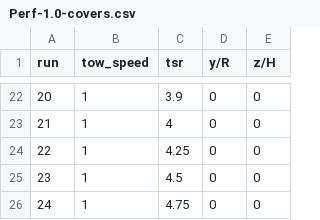
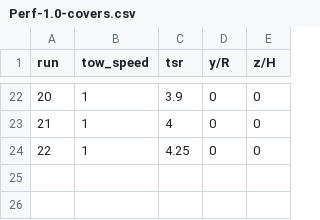
Before and after one commit to UNH-CORE/RM2-tow-tank, a CSV file: Config/Test plan/Perf-1.0-covers.csv, drawn as a sheet; only a part is shown, gaps mark what is left out.

Commit message:
Remove runs from Perf-1.0-covers test matrix

```diff
--- a/Config/Test plan/Perf-1.0-covers.csv
+++ b/Config/Test plan/Perf-1.0-covers.csv
@@ -24,3 +24 @@ run,tow_speed,tsr,y/R,z/H
 22,1,4.25,0,0
-23,1,4.5,0,0
-24,1,4.75,0,0
```
